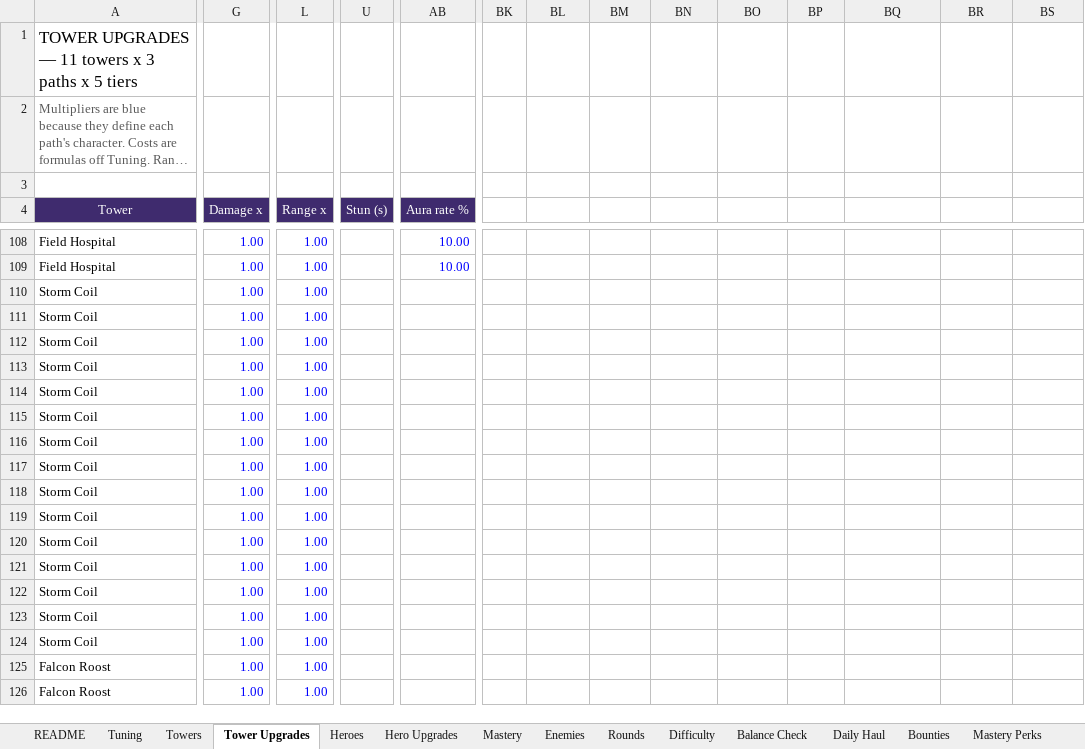
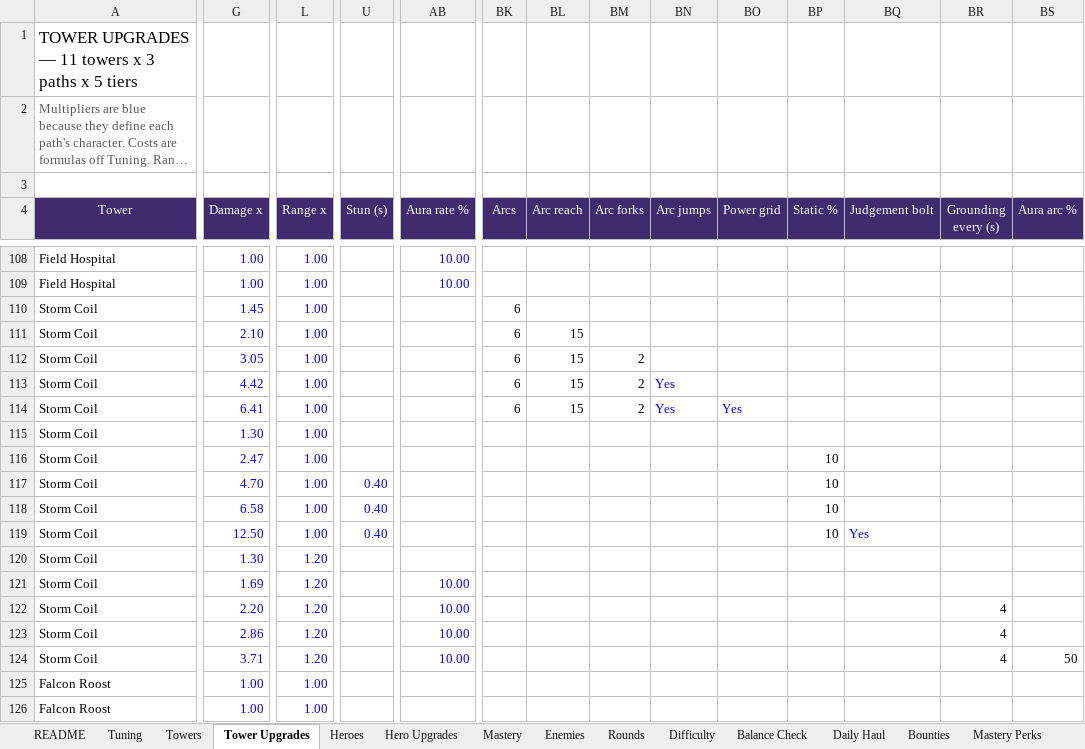
Before and after one commit to BigJover/storm-split, an Excel workbook: Storm-Split-Balance.xlsx, sheet Tower Upgrades, drawn as a sheet; only a part is shown, gaps mark what is left out; long unchanged cells end in …; values as stored, in another font and other column widths than the file's, no borders; the diff covers the shown part only; the diff names each change by its address in the sheet, - before the commit and + after, or states it on an @@ line.

```diff
--- a/Storm-Split-Balance.xlsx (sheet Tower Upgrades)
+++ b/Storm-Split-Balance.xlsx (sheet Tower Upgrades)
-BK4: (empty)
+BK4: Arcs
-BK4:BS4 fill: none
+BK4:BS4 fill: #3F2B6E
-BL4: (empty)
+BL4: Arc reach
-BM4: (empty)
+BM4: Arc forks
-BN4: (empty)
+BN4: Arc jumps
-BO4: (empty)
+BO4: Power grid
-BP4: (empty)
+BP4: Static %
-BQ4: (empty)
+BQ4: Judgement bolt
-BR4: (empty)
+BR4: Grounding every (s)
-BS4: (empty)
+BS4: Aura arc %
-G110 (Damage x): 1.00
+G110 (Damage x): 1.45
-BK110:BK114 (Arcs): (empty)
+BK110:BK114 (Arcs): 6
-G111 (Damage x): 1.00
+G111 (Damage x): 2.10
-BL111:BL114 (Arc reach): (empty)
+BL111:BL114 (Arc reach): 15
-G112 (Damage x): 1.00
+G112 (Damage x): 3.05
-BM112:BM114 (Arc forks): (empty)
+BM112:BM114 (Arc forks): 2
-G113 (Damage x): 1.00
+G113 (Damage x): 4.42
-BN113:BN114 (Arc jumps): (empty)
+BN113:BN114 (Arc jumps): Yes
-G114 (Damage x): 1.00
+G114 (Damage x): 6.41
-BO114 (Power grid): (empty)
+BO114 (Power grid): Yes
-G115 (Damage x): 1.00
+G115 (Damage x): 1.30
-G116 (Damage x): 1.00
+G116 (Damage x): 2.47
-BP116:BP119 (Static %): (empty)
+BP116:BP119 (Static %): 10
-G117 (Damage x): 1.00
+G117 (Damage x): 4.70
-U117:U119 (Stun (s)): (empty)
+U117:U119 (Stun (s)): 0.40
-G118 (Damage x): 1.00
+G118 (Damage x): 6.58
-G119 (Damage x): 1.00
+G119 (Damage x): 12.50
-BQ119 (Judgement bolt): (empty)
+BQ119 (Judgement bolt): Yes
-G120 (Damage x): 1.00
+G120 (Damage x): 1.30
-L120:L124 (Range x): 1.00
+L120:L124 (Range x): 1.20
-G121 (Damage x): 1.00
+G121 (Damage x): 1.69
-AB121:AB124 (Aura rate %): (empty)
+AB121:AB124 (Aura rate %): 10.00
-G122 (Damage x): 1.00
+G122 (Damage x): 2.20
-BR122:BR124 (Grounding every (s)): (empty)
+BR122:BR124 (Grounding every (s)): 4
-G123 (Damage x): 1.00
+G123 (Damage x): 2.86
-G124 (Damage x): 1.00
+G124 (Damage x): 3.71
-BS124 (Aura arc %): (empty)
+BS124 (Aura arc %): 50
```
Also changed, not shown: 4 edited cells elsewhere in this sheet, sheet Towers, 14 other files.
